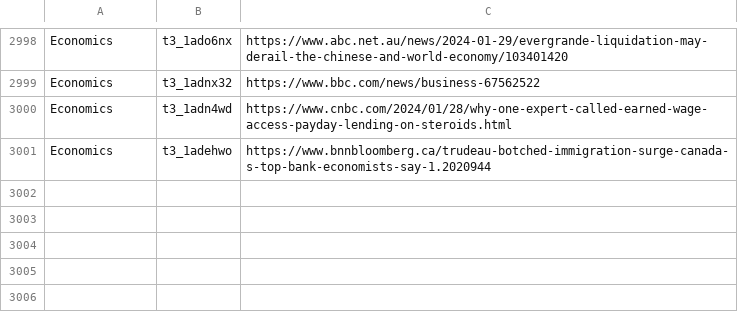
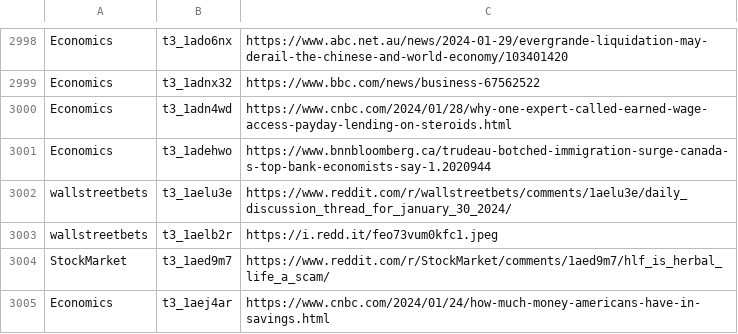
Before and after one commit to dli-invest/stonk_events, a CSV file: data/reddit/reddit_articles.csv, drawn as a sheet; only a part is shown, gaps mark what is left out.

```diff
--- a/data/reddit/reddit_articles.csv
+++ b/data/reddit/reddit_articles.csv
@@ -3001 +3001,5 @@ Economics,t3_1adn4wd,https://www.cnbc.com/2024/01/28/why-one-expert-called-earne
 Economics,t3_1adehwo,https://www.bnnbloomberg.ca/trudeau-botched-immigration-surge-canada-s-top-bank-economists-say-1.2020944
+wallstreetbets,t3_1aelu3e,https://www.reddit.com/r/wallstreetbets/comments/1aelu3e/daily_discussion_thread_for_january_30_2024/
+wallstreetbets,t3_1aelb2r,https://i.redd.it/feo73vum0kfc1.jpeg
+StockMarket,t3_1aed9m7,https://www.reddit.com/r/StockMarket/comments/1aed9m7/hlf_is_herbal_life_a_scam/
+Economics,t3_1aej4ar,https://www.cnbc.com/2024/01/24/how-much-money-americans-have-in-savings.html
```
Also changed, not shown: 2 other files.
